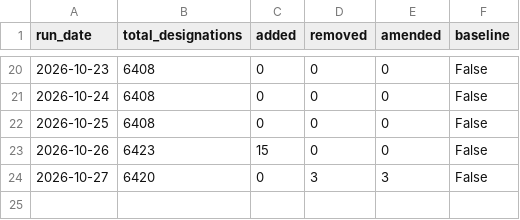
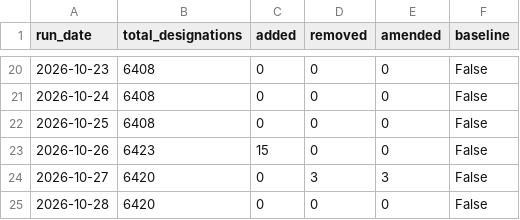
Before and after one commit to Srikanth-nallabilli/uk-sanctions-tracker, a CSV file: data/uk/runs.csv, drawn as a sheet; only a part is shown, gaps mark what is left out.

```diff
--- a/data/uk/runs.csv
+++ b/data/uk/runs.csv
@@ -24 +24,2 @@ run_date,total_designations,added,removed,amended,baseline
 2026-10-27,6420,0,3,3,False
+2026-10-28,6420,0,0,0,False
```
Also changed, not shown: 7 other files.
